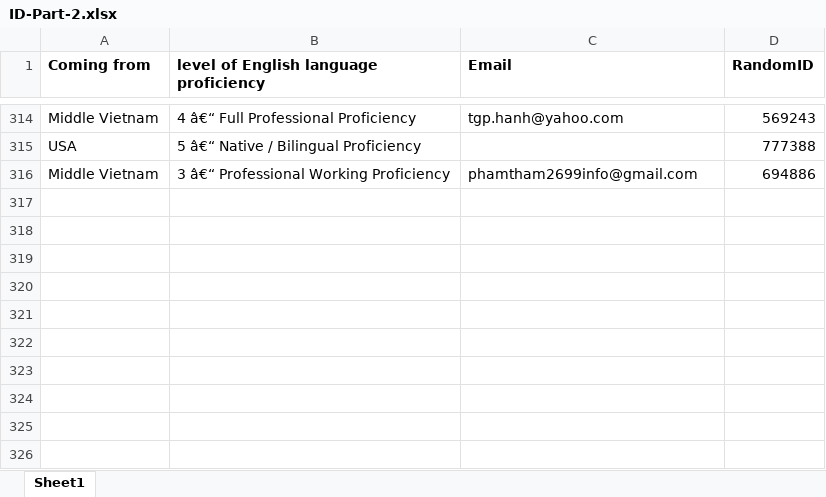
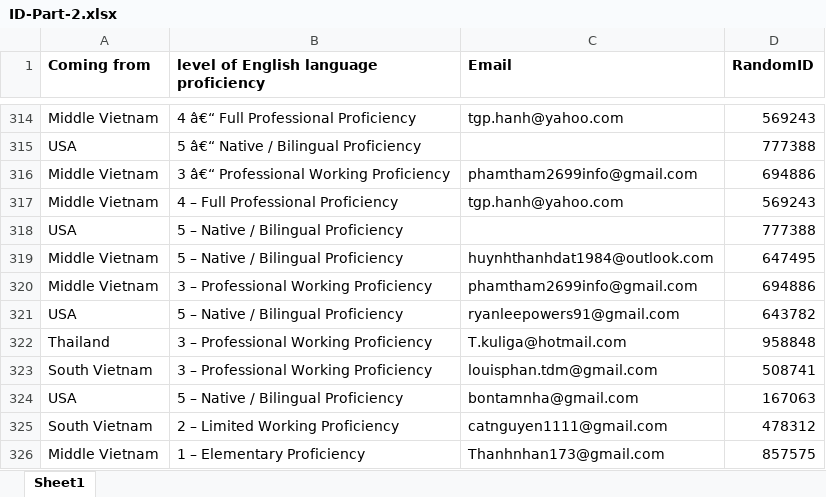
Before and after one commit to dangviethieu/negotiation_game, an Excel workbook: ID-Part-2.xlsx, sheet Sheet1, drawn as a sheet; only a part is shown, gaps mark what is left out; values as stored, in another font and other column widths than the file's, no borders; the diff names each change by its address in the sheet, - before the commit and + after, or states it on an @@ line.

```diff
--- a/ID-Part-2.xlsx (sheet Sheet1)
+++ b/ID-Part-2.xlsx (sheet Sheet1)
+row 317: Middle Vietnam | 4 – Full Professional Proficiency | tgp.hanh@yahoo.com | 569243
+row 318: USA | 5 – Native / Bilingual Proficiency |  | 777388
+row 319: Middle Vietnam | 5 – Native / Bilingual Proficiency | huynhthanhdat1984@outlook.com | 647495
+row 320: Middle Vietnam | 3 – Professional Working Proficiency | phamtham2699info@gmail.com | 694886
+row 321: USA | 5 – Native / Bilingual Proficiency | ryanleepowers91@gmail.com | 643782
+row 322: Thailand | 3 – Professional Working Proficiency | T.kuliga@hotmail.com | 958848
+row 323: South Vietnam | 3 – Professional Working Proficiency | louisphan.tdm@gmail.com | 508741
+row 324: USA | 5 – Native / Bilingual Proficiency | bontamnha@gmail.com | 167063
+row 325: South Vietnam | 2 – Limited Working Proficiency | catnguyen1111@gmail.com | 478312
+row 326: Middle Vietnam | 1 – Elementary Proficiency | Thanhnhan173@gmail.com | 857575
```
Also changed, not shown: 1 other file.
